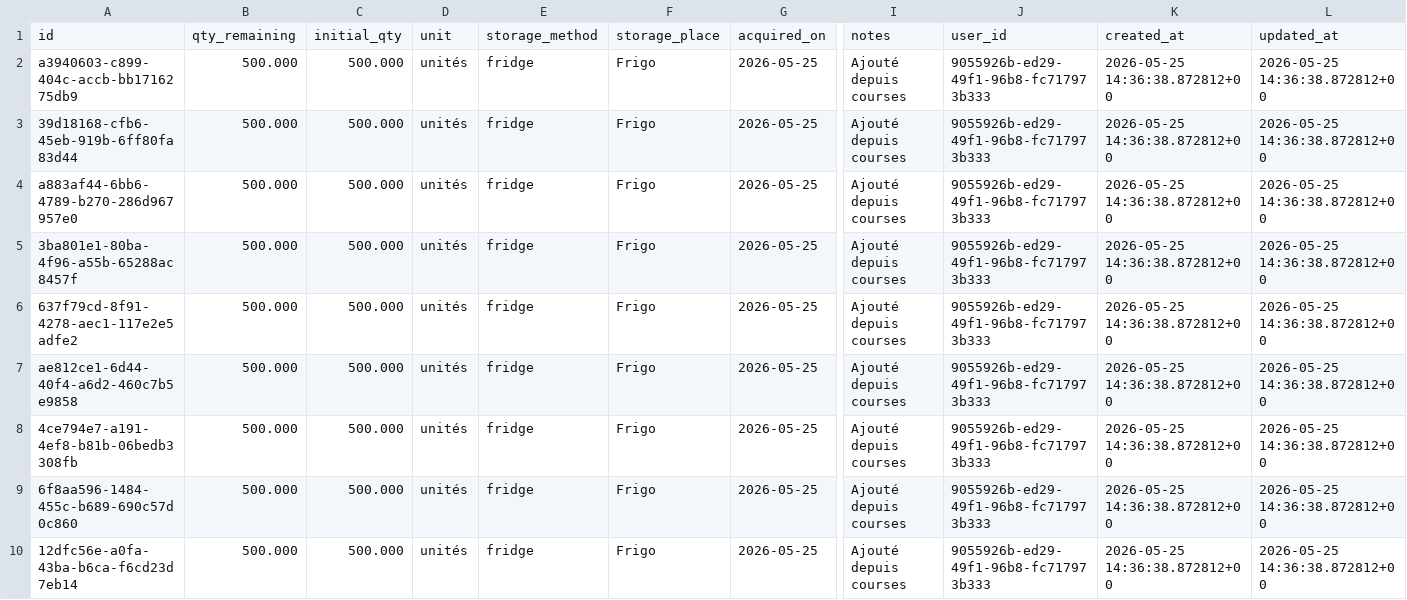
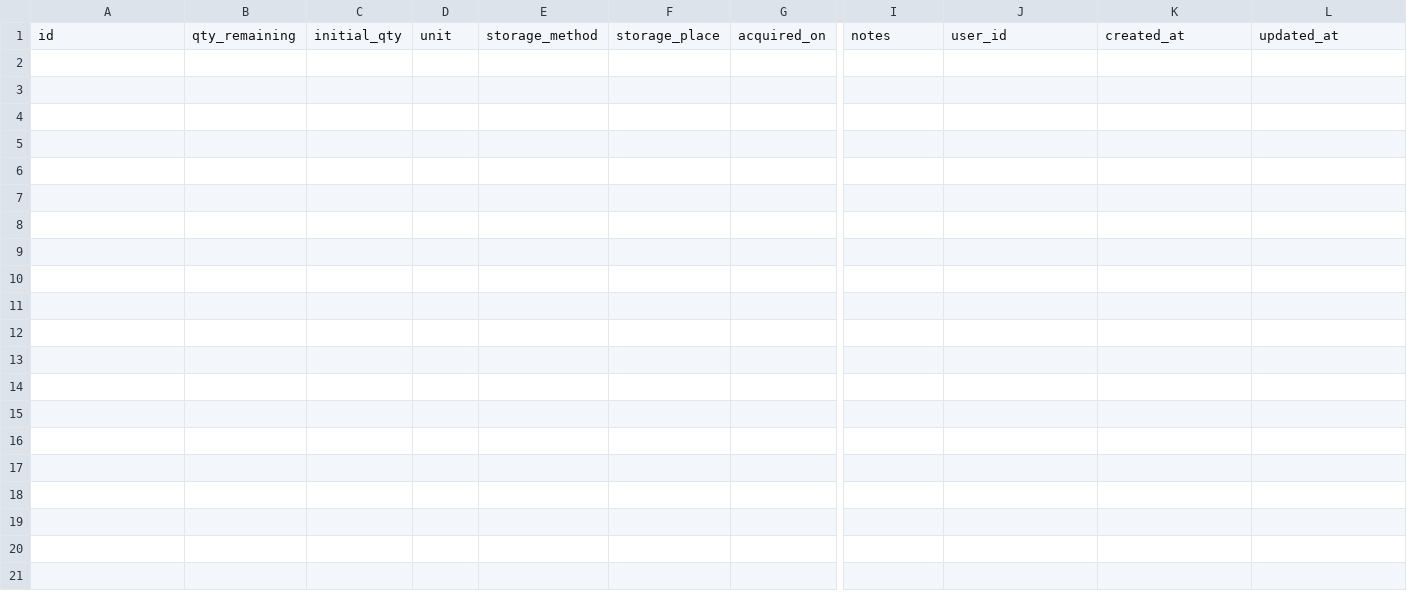
Before and after one commit to MiyasaKi09/garde-manger-app, a CSV file: supabase/exports/latest/csv/inventory_lots.csv, drawn as a sheet; only a part is shown, gaps mark what is left out; rows hold the shown columns only; the diff names each change by its address in the sheet, - before the commit and + after, or states it on an @@ line.

```diff
--- a/supabase/exports/latest/csv/inventory_lots.csv
+++ b/supabase/exports/latest/csv/inventory_lots.csv
-row 2: a3940603-c899-404c-accb-bb1716275db9 | 500.000 | 500.000 | unités | fridge | Frigo | 2026-05-25 | Ajouté depuis courses | 9055926b-ed29-49f1-96b8-fc717973b333 | 2026-05-25 14:36:38.872812+00 | 2026-05-25 14:36:38.872812+00
-row 3: 39d18168-cfb6-45eb-919b-6ff80fa83d44 | 500.000 | 500.000 | unités | fridge | Frigo | 2026-05-25 | Ajouté depuis courses | 9055926b-ed29-49f1-96b8-fc717973b333 | 2026-05-25 14:36:38.872812+00 | 2026-05-25 14:36:38.872812+00
-row 4: a883af44-6bb6-4789-b270-286d967957e0 | 500.000 | 500.000 | unités | fridge | Frigo | 2026-05-25 | Ajouté depuis courses | 9055926b-ed29-49f1-96b8-fc717973b333 | 2026-05-25 14:36:38.872812+00 | 2026-05-25 14:36:38.872812+00
-row 5: 3ba801e1-80ba-4f96-a55b-65288ac8457f | 500.000 | 500.000 | unités | fridge | Frigo | 2026-05-25 | Ajouté depuis courses | 9055926b-ed29-49f1-96b8-fc717973b333 | 2026-05-25 14:36:38.872812+00 | 2026-05-25 14:36:38.872812+00
-row 6: 637f79cd-8f91-4278-aec1-117e2e5adfe2 | 500.000 | 500.000 | unités | fridge | Frigo | 2026-05-25 | Ajouté depuis courses | 9055926b-ed29-49f1-96b8-fc717973b333 | 2026-05-25 14:36:38.872812+00 | 2026-05-25 14:36:38.872812+00
-row 7: ae812ce1-6d44-40f4-a6d2-460c7b5e9858 | 500.000 | 500.000 | unités | fridge | Frigo | 2026-05-25 | Ajouté depuis courses | 9055926b-ed29-49f1-96b8-fc717973b333 | 2026-05-25 14:36:38.872812+00 | 2026-05-25 14:36:38.872812+00
-row 8: 4ce794e7-a191-4ef8-b81b-06bedb3308fb | 500.000 | 500.000 | unités | fridge | Frigo | 2026-05-25 | Ajouté depuis courses | 9055926b-ed29-49f1-96b8-fc717973b333 | 2026-05-25 14:36:38.872812+00 | 2026-05-25 14:36:38.872812+00
-row 9: 6f8aa596-1484-455c-b689-690c57d0c860 | 500.000 | 500.000 | unités | fridge | Frigo | 2026-05-25 | Ajouté depuis courses | 9055926b-ed29-49f1-96b8-fc717973b333 | 2026-05-25 14:36:38.872812+00 | 2026-05-25 14:36:38.872812+00
-row 10: 12dfc56e-a0fa-43ba-b6ca-f6cd23d7eb14 | 500.000 | 500.000 | unités | fridge | Frigo | 2026-05-25 | Ajouté depuis courses | 9055926b-ed29-49f1-96b8-fc717973b333 | 2026-05-25 14:36:38.872812+00 | 2026-05-25 14:36:38.872812+00
```
Also changed, not shown: supabase/exports/latest/csv/nutrition_plan_shopping_items.csv, 3 other files.
